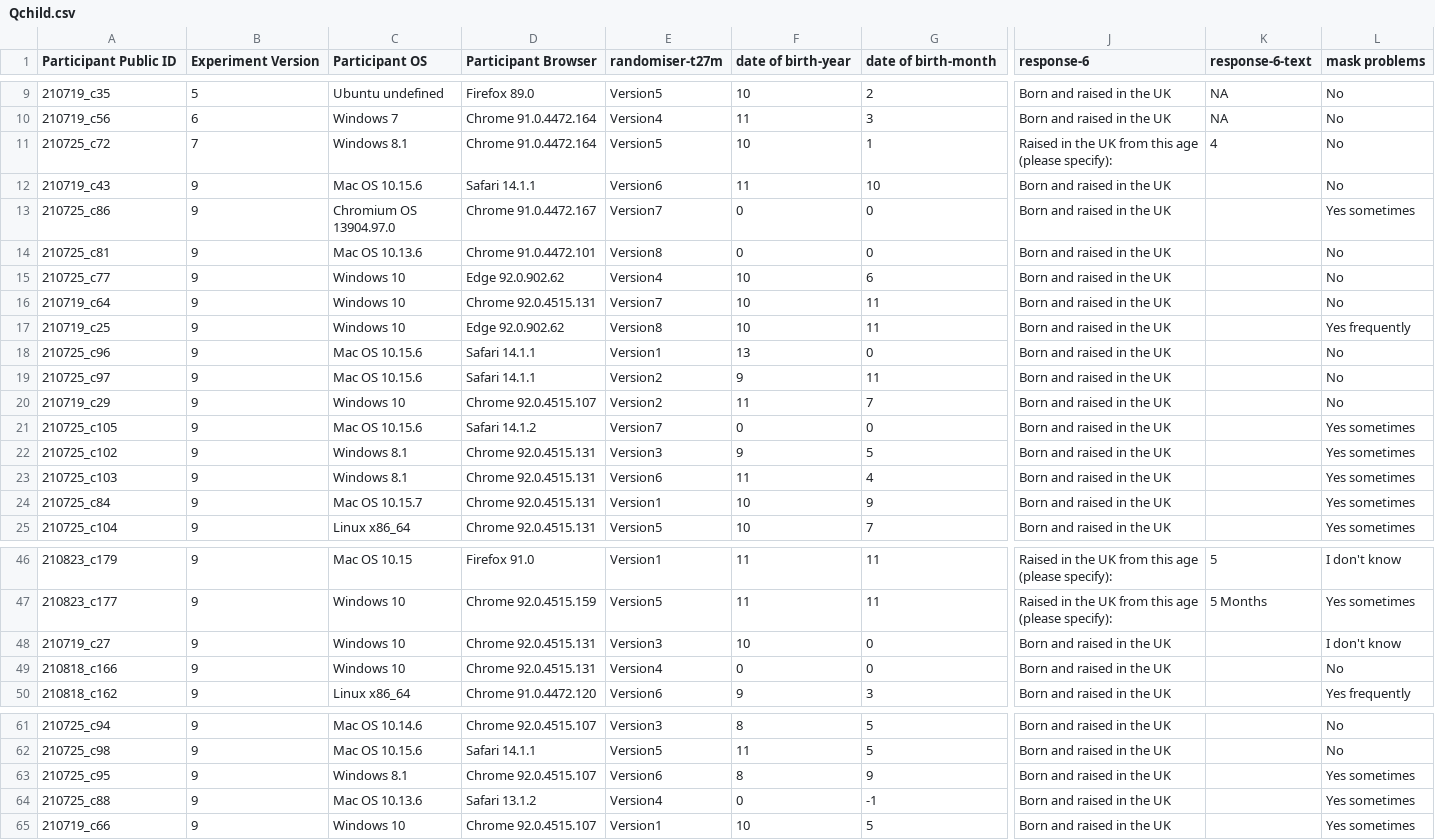
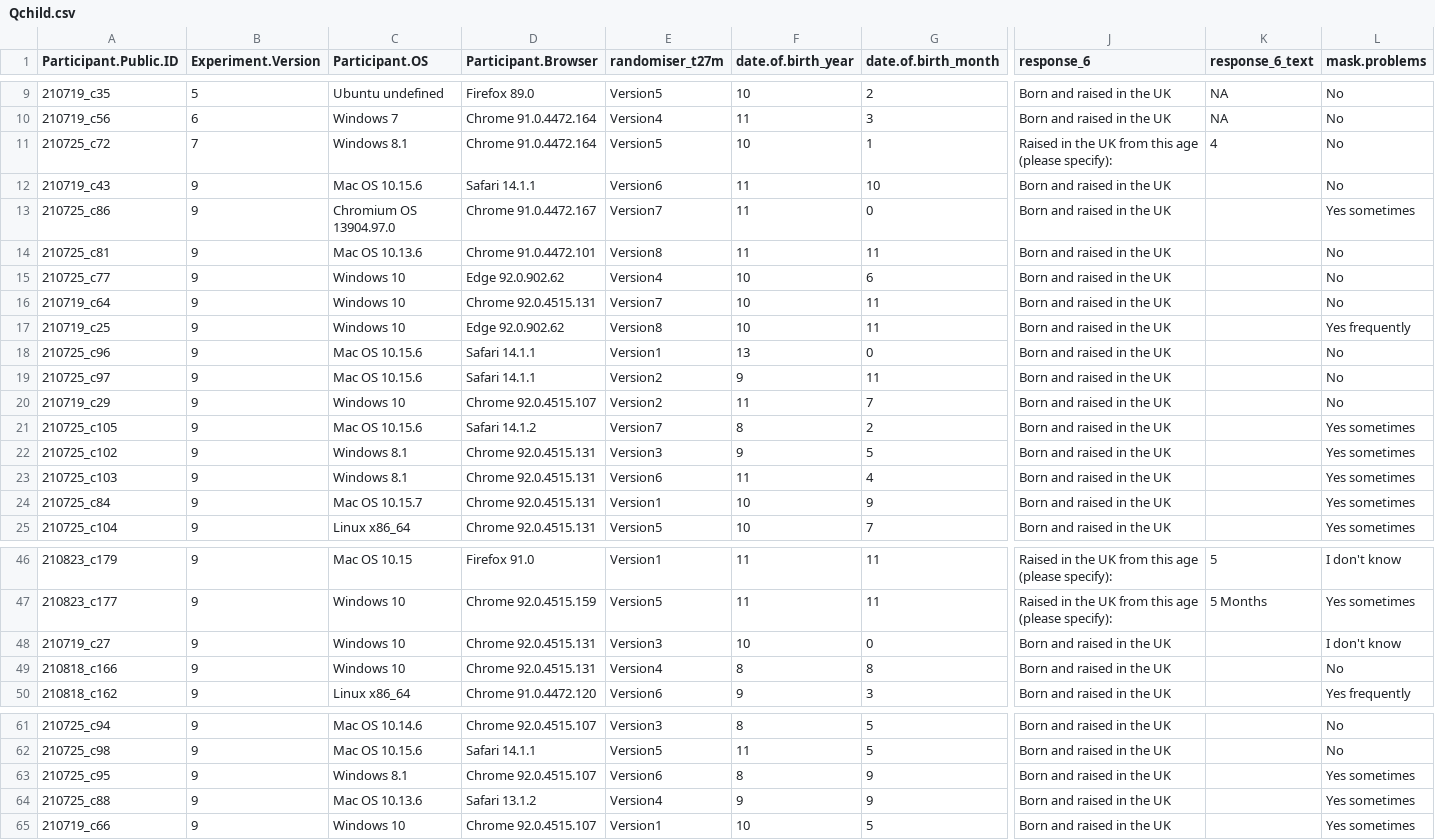
Before and after one commit to kc-li/PerMaSC, a CSV file: Maskanalysis/Qchild.csv, drawn as a sheet; only a part is shown, gaps mark what is left out; the diff covers the shown part only; the diff names each change by its address in the sheet, - before the commit and + after, or states it on an @@ line.

```diff
--- a/Maskanalysis/Qchild.csv
+++ b/Maskanalysis/Qchild.csv
-A1: Participant Public ID
+A1: Participant.Public.ID
-B1: Experiment Version
+B1: Experiment.Version
-C1: Participant OS
+C1: Participant.OS
-D1: Participant Browser
+D1: Participant.Browser
-E1: randomiser-t27m
+E1: randomiser_t27m
-F1: date of birth-year
+F1: date.of.birth_year
-G1: date of birth-month
+G1: date.of.birth_month
-J1: response-6
+J1: response_6
-K1: response-6-text
+K1: response_6_text
-L1: mask problems
+L1: mask.problems
-F13:F14 (date.of.birth_year): 0
+F13:F14 (date.of.birth_year): 11
-G14 (date.of.birth_month): 0
+G14 (date.of.birth_month): 11
-F21 (date.of.birth_year): 0
+F21 (date.of.birth_year): 8
-G21 (date.of.birth_month): 0
+G21 (date.of.birth_month): 2
-F49 (date.of.birth_year): 0
+F49 (date.of.birth_year): 8
-G49 (date.of.birth_month): 0
+G49 (date.of.birth_month): 8
-F64 (date.of.birth_year): 0
+F64 (date.of.birth_year): 9
-G64 (date.of.birth_month): -1
+G64 (date.of.birth_month): 9
```
Also changed, not shown: 7 edited cells elsewhere in this file, Maskanalysis/220107_unfiltered_error.csv, Maskanalysis/Qadult.csv, 21 other files.
